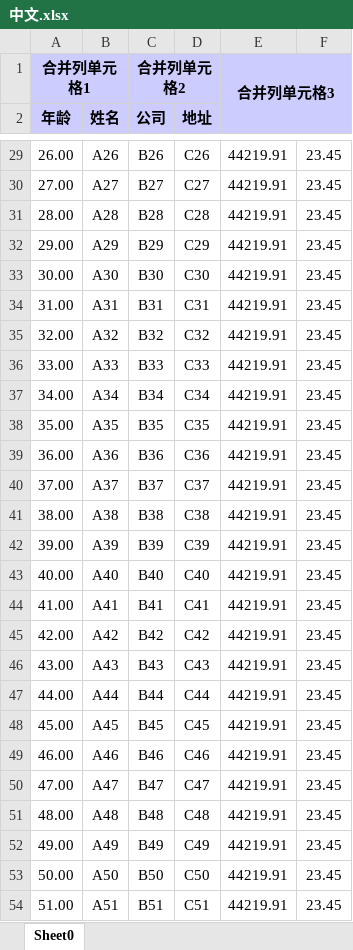
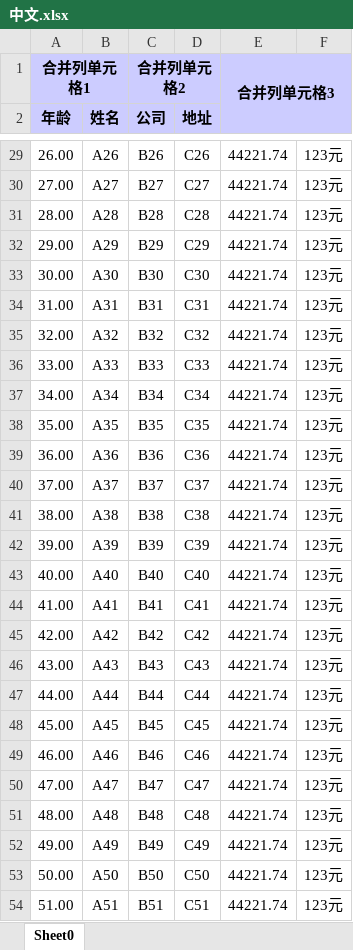
Before and after one commit to hugozhang/easy-widget, an Excel workbook: easy-widget-excel/中文.xlsx, sheet Sheet0, drawn as a sheet; only a part is shown, gaps mark what is left out; values as stored, in another font and other column widths than the file's, no borders; the diff covers the shown part only; the diff names each change by its address in the sheet, - before the commit and + after, or states it on an @@ line.

```diff
--- a/easy-widget-excel/中文.xlsx (sheet Sheet0)
+++ b/easy-widget-excel/中文.xlsx (sheet Sheet0)
-E29:E54: 44219.91
+E29:E54: 44221.74
-F29:F54: 23.45
+F29:F54: 123元
```
Also changed, not shown: 1948 edited cells elsewhere in this sheet, 15 other files.
